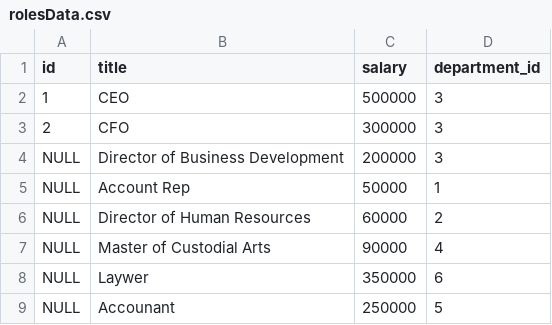
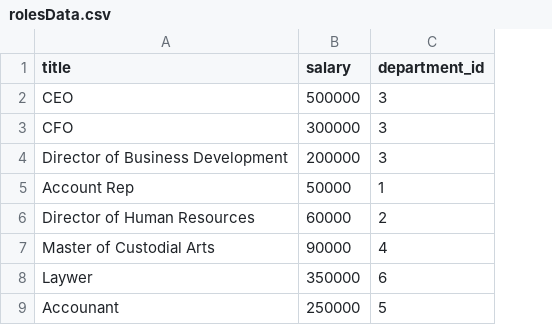
Before and after one commit to Proto133/Employee-Tracker, a CSV file: Resources/rolesData.csv, drawn as a sheet; the diff names each change by its address in the sheet, - before the commit and + after, or states it on an @@ line.

```diff
--- a/Resources/rolesData.csv
+++ b/Resources/rolesData.csv
-column A (id), rows 2-9: 1 | 2 | NULL | NULL | NULL | NULL | NULL | NULL
```
Also changed, not shown: Resources/employees.csv, 9 other files.
